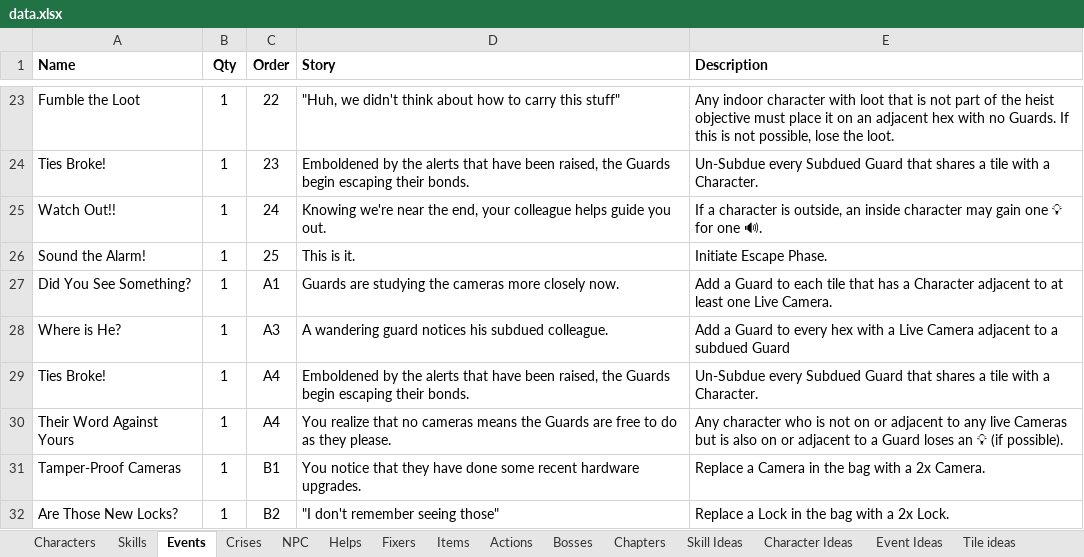
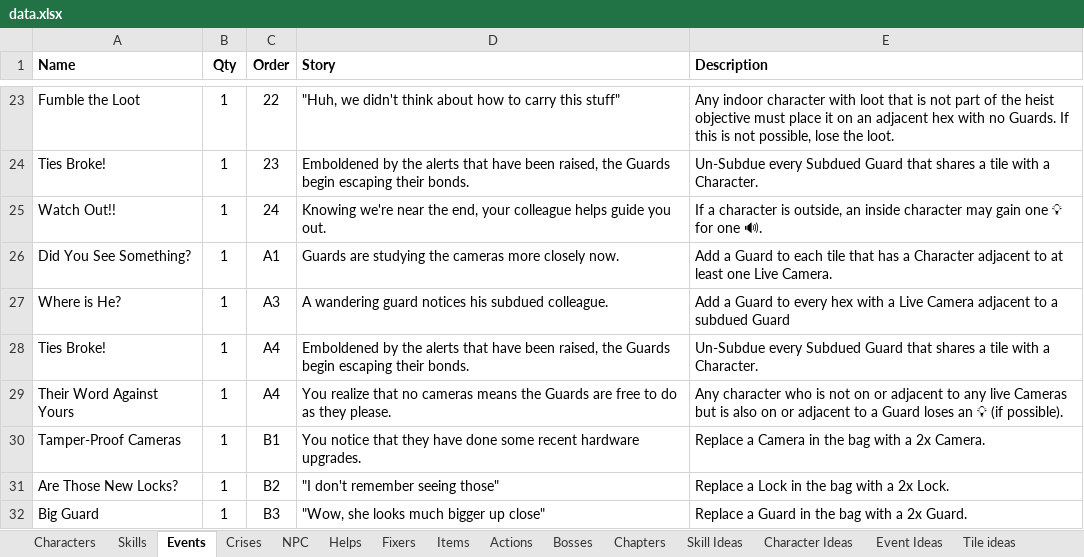
Before and after one commit to andymeneely/project-timber-wolf, an Excel workbook: data/data.xlsx, sheet Events, drawn as a sheet; only a part is shown, gaps mark what is left out; the shorter side is filled out with more unchanged rows; values as stored, in another font and other column widths than the file's, no borders; the diff names each change by its address in the sheet, - before the commit and + after, or states it on an @@ line.

```diff
--- a/data/data.xlsx (sheet Events)
+++ b/data/data.xlsx (sheet Events)
-row 26: Sound the Alarm! | 1 | 25 | This is it. | Initiate Escape Phase.
```
Also changed, not shown: sheet RiverCity, sheet Crises, sheet NPC, sheet Fixers, sheet Characters, other sheet tabs.
